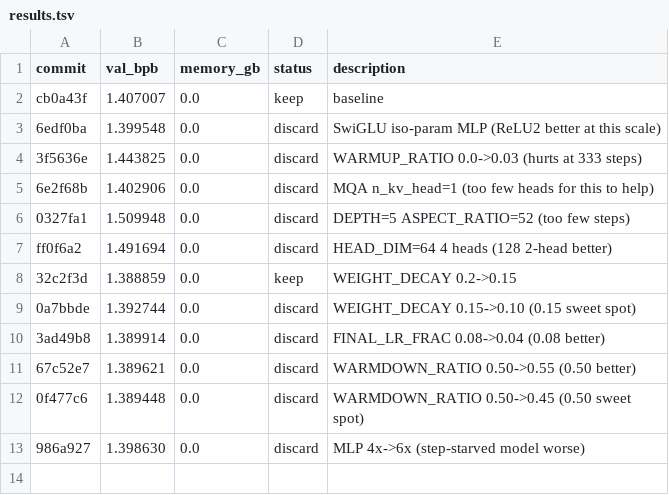
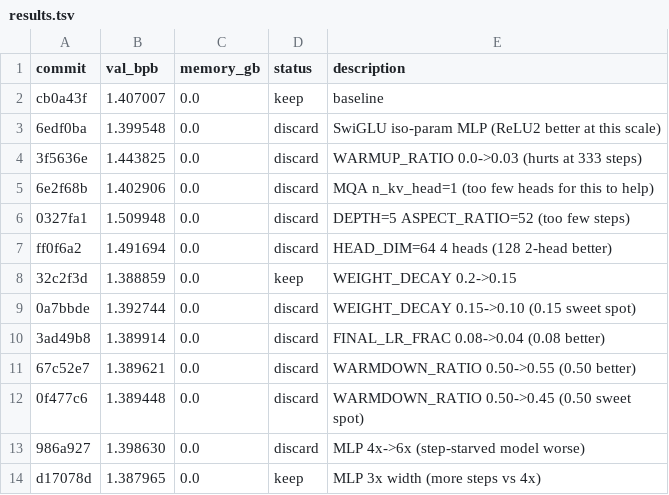
Before and after one commit to JSilvas/autoresearch-lab, a TSV file: results.tsv, drawn as a sheet.

Commit message:
Log Exp13 keep: MLP 3x (1.387965)

```diff
--- a/results.tsv
+++ b/results.tsv
@@ -13 +13,2 @@ ff0f6a2	1.491694	0.0	discard	HEAD_DIM=64 4 heads (128 2-head better)
 986a927	1.398630	0.0	discard	MLP 4x->6x (step-starved model worse)
+d17078d	1.387965	0.0	keep	MLP 3x width (more steps vs 4x)
```
Also changed, not shown: 2 other files.
